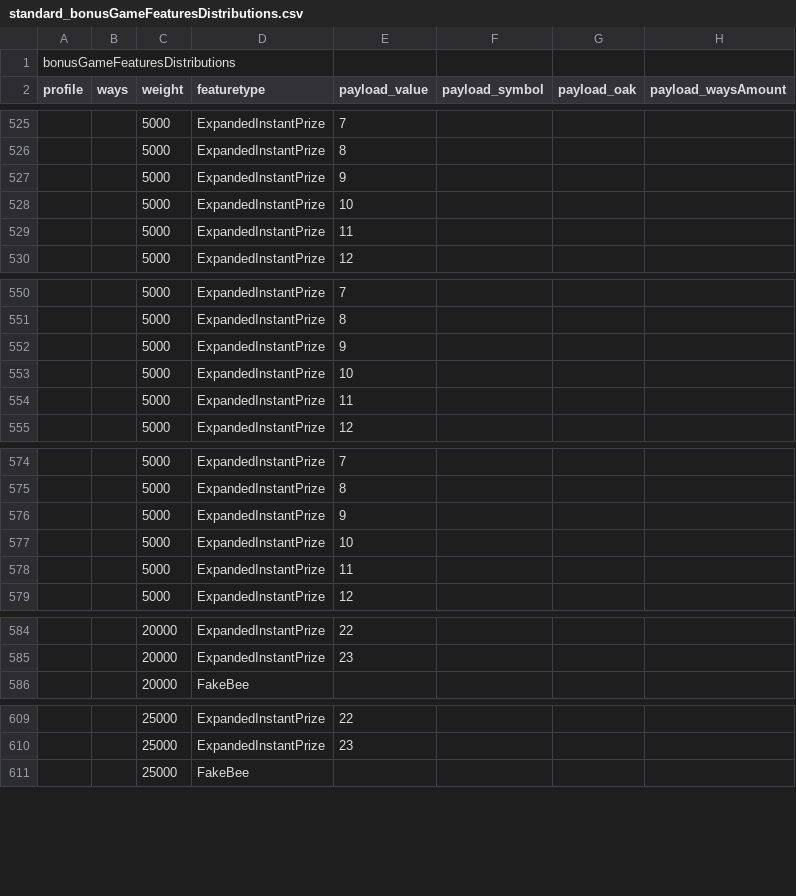
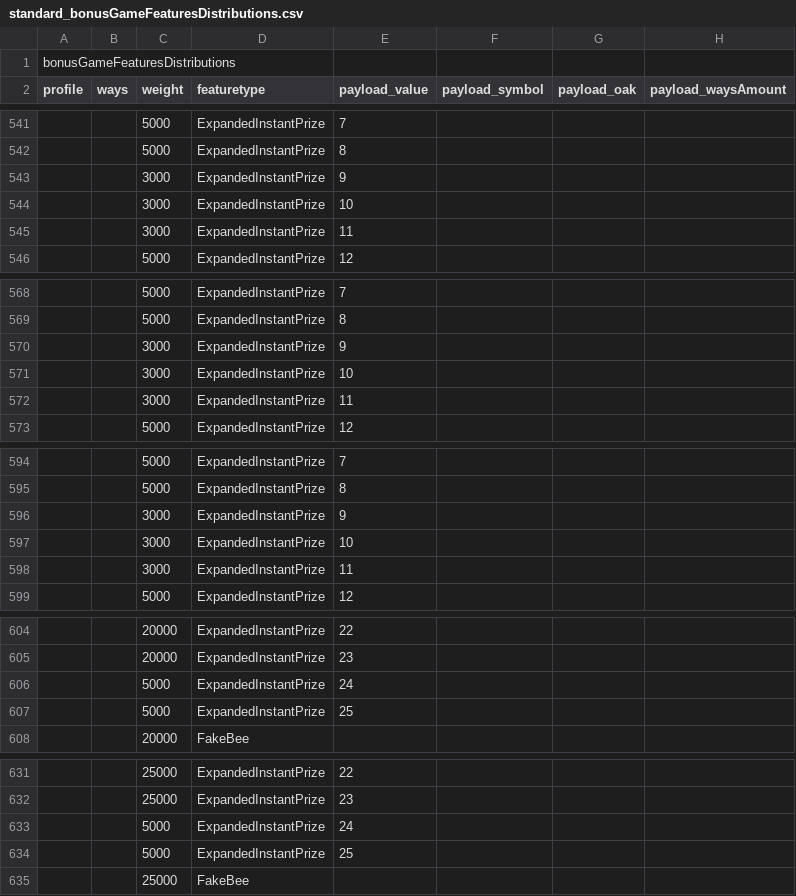
Before and after one commit to hideousslots/fakeserver_citrus, a CSV file: MathsExtraction/Output/standard_bonusGameFeaturesDistributions.csv, drawn as a sheet; only a part is shown, gaps mark what is left out; addresses are those after the commit; the diff covers the shown part only; the diff names each change by its address in the sheet, - before the commit and + after, or states it on an @@ line.

```diff
--- a/MathsExtraction/Output/standard_bonusGameFeaturesDistributions.csv
+++ b/MathsExtraction/Output/standard_bonusGameFeaturesDistributions.csv
-C543:C545 (weight): 5000
+C543:C545 (weight): 3000
-C570:C572 (weight): 5000
+C570:C572 (weight): 3000
-C596:C598 (weight): 5000
+C596:C598 (weight): 3000
+row 606:  |  | 5000 | ExpandedInstantPrize | 24
+row 607:  |  | 5000 | ExpandedInstantPrize | 25
+row 633:  |  | 5000 | ExpandedInstantPrize | 24
+row 634:  |  | 5000 | ExpandedInstantPrize | 25
```
Also changed, not shown: 20 added rows and 40 edited cells elsewhere in this file, MathsExtraction/Output/ante_bonusBuyCoinGameProfileDistribution.csv, MathsExtraction/Output/ante_bonusGameFeaturesDistributions.csv, 12 other files.
